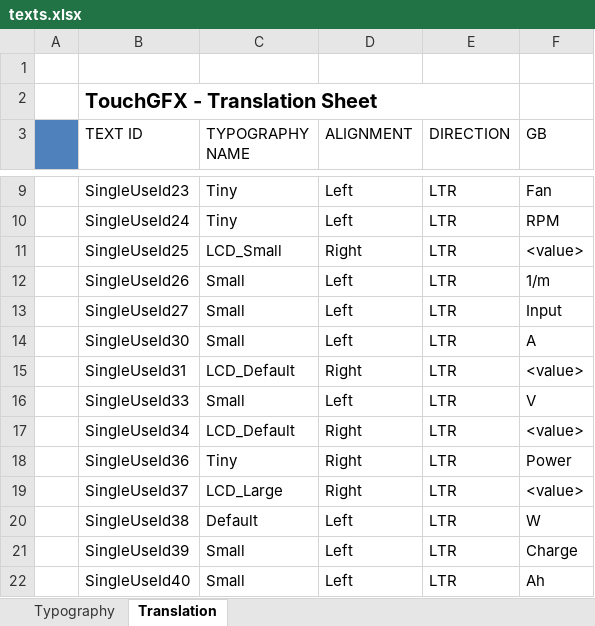
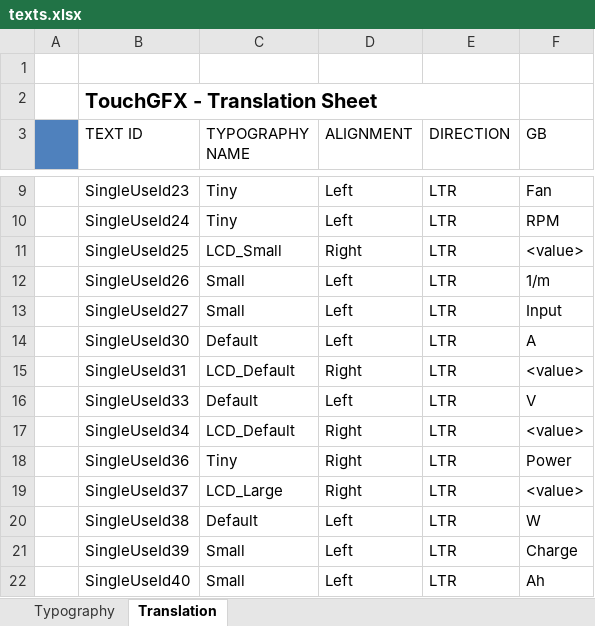
Before and after one commit to jakubprzybytek/ActiveLoad, an Excel workbook: STM32CubeIDE/ActiveLoadBigMosfets/TouchGFX/assets/texts/texts.xlsx, sheet Translation, drawn as a sheet; only a part is shown, gaps mark what is left out; values as stored, in another font and other column widths than the file's, no borders; the diff names each change by its address in the sheet, - before the commit and + after, or states it on an @@ line.

```diff
--- a/STM32CubeIDE/ActiveLoadBigMosfets/TouchGFX/assets/texts/texts.xlsx (sheet Translation)
+++ b/STM32CubeIDE/ActiveLoadBigMosfets/TouchGFX/assets/texts/texts.xlsx (sheet Translation)
-C14 (TYPOGRAPHY NAME): Small
+C14 (TYPOGRAPHY NAME): Default
-C16 (TYPOGRAPHY NAME): Small
+C16 (TYPOGRAPHY NAME): Default
```
Also changed, not shown: 22 other files.
